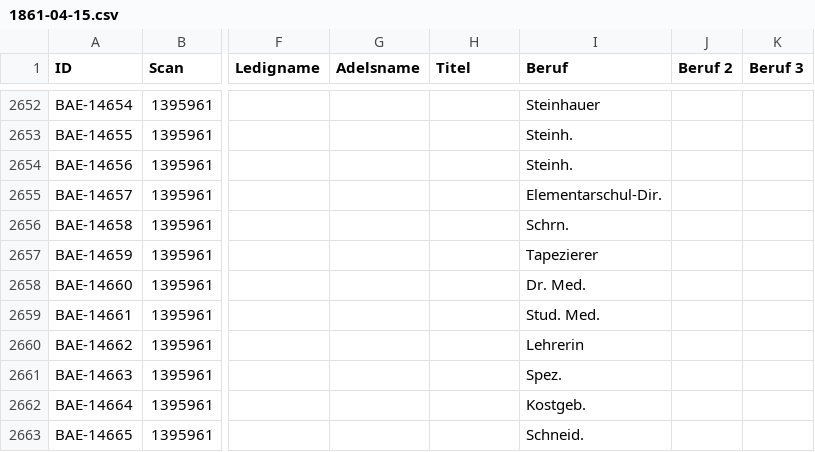
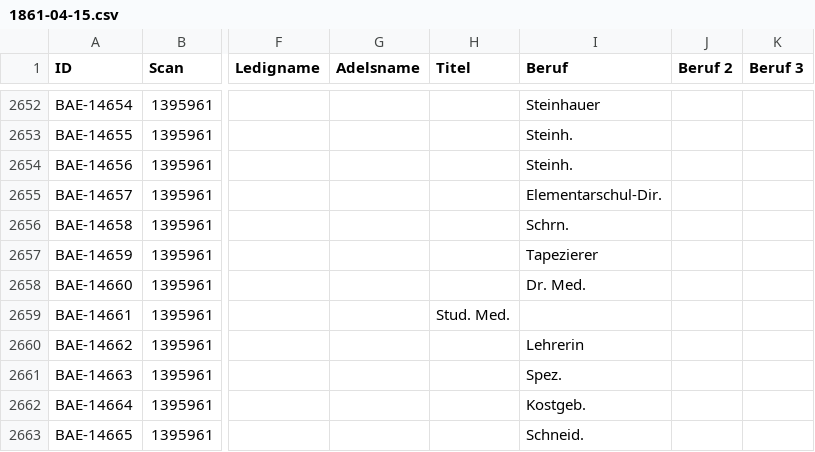
Before and after one commit to brawer/bern-addresses, a CSV file: reviewed/1861-04-15.csv, drawn as a sheet; only a part is shown, gaps mark what is left out; the diff names each change by its address in the sheet, - before the commit and + after, or states it on an @@ line.

Commit message:
Stud. med. -> Titel (#522)

```diff
--- a/reviewed/1861-04-15.csv
+++ b/reviewed/1861-04-15.csv
-H2659 (Titel): (empty)
+H2659 (Titel): Stud. Med.
-I2659 (Beruf): Stud. Med.
+I2659 (Beruf): (empty)
```
